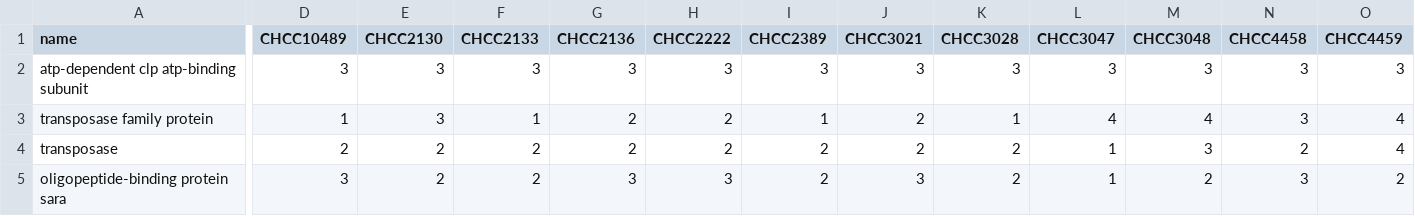
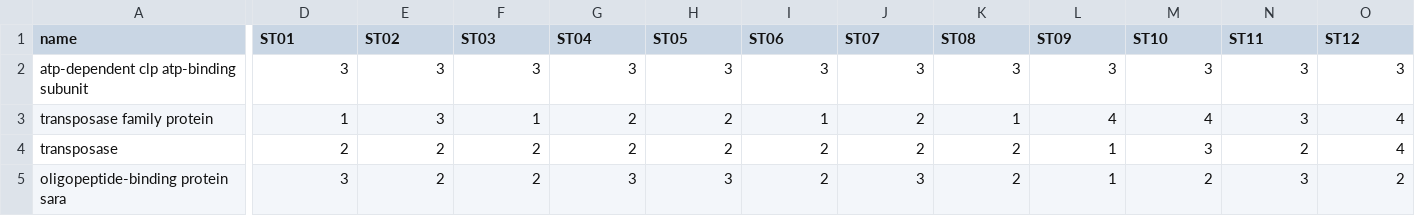
Before and after one commit to thomasp85/PanVizGenerator, a CSV file: inst/extdata/exampleData.csv, drawn as a sheet; only a part is shown, gaps mark what is left out; the diff covers the shown part only; the diff names each change by its address in the sheet, - before the commit and + after, or states it on an @@ line.

Commit message:
Added example file

```diff
--- a/inst/extdata/exampleData.csv
+++ b/inst/extdata/exampleData.csv
-D1: CHCC10489
+D1: ST01
-E1: CHCC2130
+E1: ST02
-F1: CHCC2133
+F1: ST03
-G1: CHCC2136
+G1: ST04
-H1: CHCC2222
+H1: ST05
-I1: CHCC2389
+I1: ST06
-J1: CHCC3021
+J1: ST07
-K1: CHCC3028
+K1: ST08
-L1: CHCC3047
+L1: ST09
-M1: CHCC3048
+M1: ST10
-N1: CHCC4458
+N1: ST11
-O1: CHCC4459
+O1: ST12
```
Also changed, not shown: 18 edited cells elsewhere in this file.
